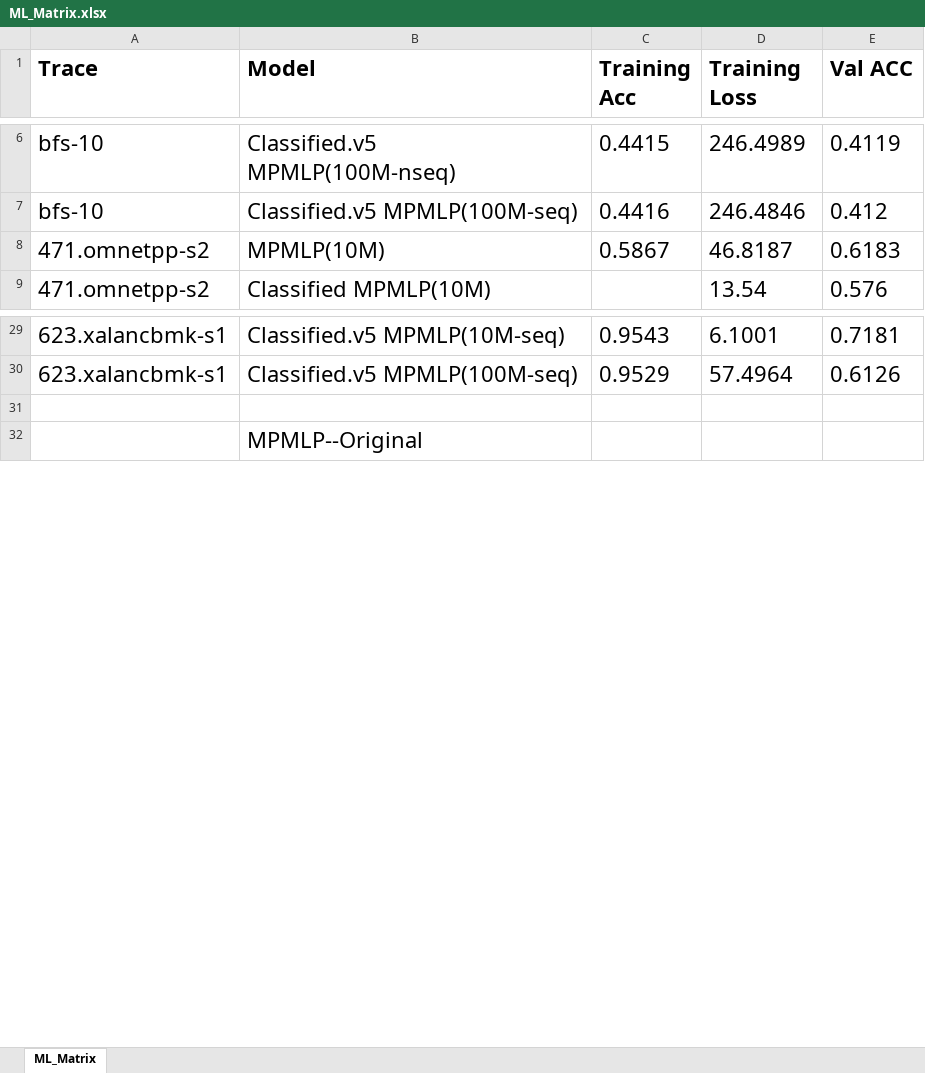
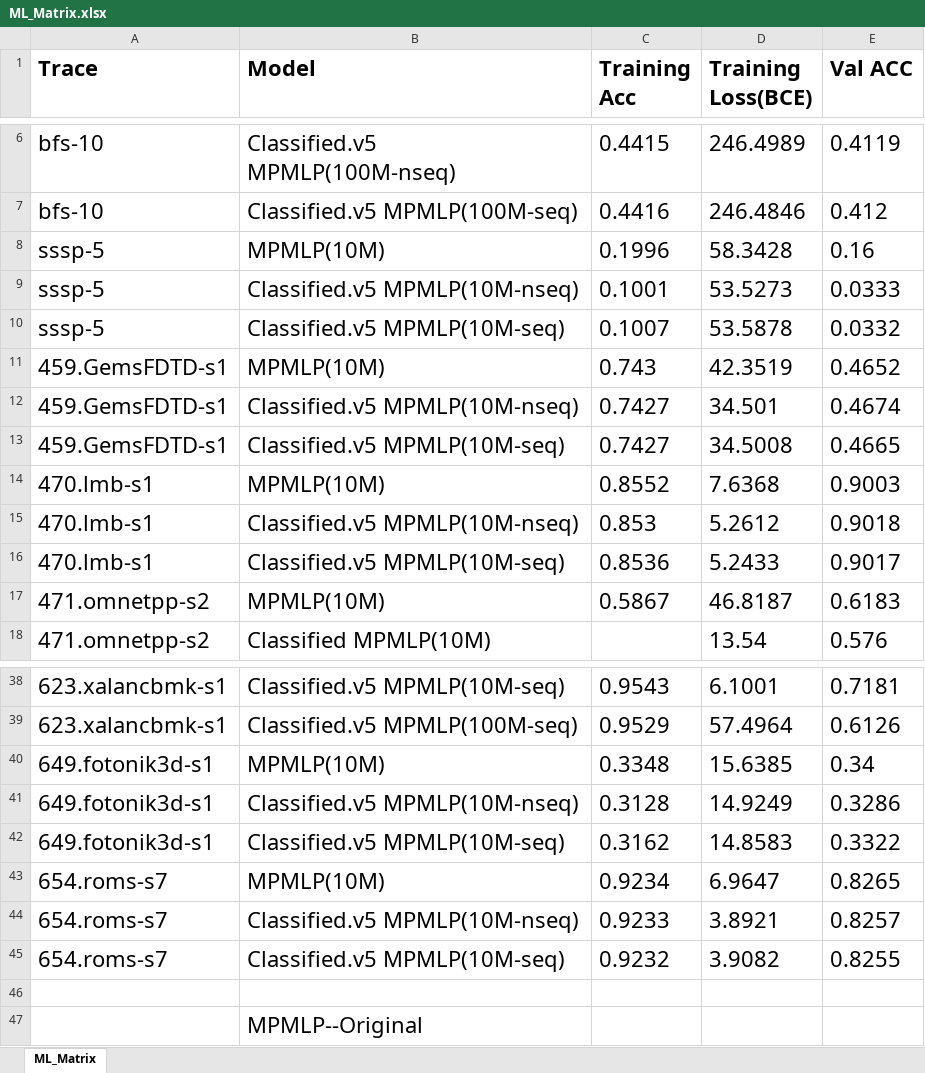
Before and after one commit to Zirconium19/752Prefetcher, an Excel workbook: ML_Matrix.xlsx, sheet ML_Matrix, drawn as a sheet; only a part is shown, gaps mark what is left out; values as stored, in another font and other column widths than the file's, no borders; the diff names each change by its address in the sheet, - before the commit and + after, or states it on an @@ line.

```diff
--- a/ML_Matrix.xlsx (sheet ML_Matrix)
+++ b/ML_Matrix.xlsx (sheet ML_Matrix)
-D1: Training Loss
+D1: Training Loss(BCE)
+row 8: sssp-5 | MPMLP(10M) | 0.1996 | 58.3428 | 0.16
+row 9: sssp-5 | Classified.v5 MPMLP(10M-nseq) | 0.1001 | 53.5273 | 0.0333
+row 10: sssp-5 | Classified.v5 MPMLP(10M-seq) | 0.1007 | 53.5878 | 0.0332
+row 11: 459.GemsFDTD-s1 | MPMLP(10M) | 0.743 | 42.3519 | 0.4652
+row 12: 459.GemsFDTD-s1 | Classified.v5 MPMLP(10M-nseq) | 0.7427 | 34.501 | 0.4674
+row 13: 459.GemsFDTD-s1 | Classified.v5 MPMLP(10M-seq) | 0.7427 | 34.5008 | 0.4665
+row 14: 470.lmb-s1 | MPMLP(10M) | 0.8552 | 7.6368 | 0.9003
+row 15: 470.lmb-s1 | Classified.v5 MPMLP(10M-nseq) | 0.853 | 5.2612 | 0.9018
+row 16: 470.lmb-s1 | Classified.v5 MPMLP(10M-seq) | 0.8536 | 5.2433 | 0.9017
+row 40: 649.fotonik3d-s1 | MPMLP(10M) | 0.3348 | 15.6385 | 0.34
+row 41: 649.fotonik3d-s1 | Classified.v5 MPMLP(10M-nseq) | 0.3128 | 14.9249 | 0.3286
+row 42: 649.fotonik3d-s1 | Classified.v5 MPMLP(10M-seq) | 0.3162 | 14.8583 | 0.3322
+row 43: 654.roms-s7 | MPMLP(10M) | 0.9234 | 6.9647 | 0.8265
+row 44: 654.roms-s7 | Classified.v5 MPMLP(10M-nseq) | 0.9233 | 3.8921 | 0.8257
+row 45: 654.roms-s7 | Classified.v5 MPMLP(10M-seq) | 0.9232 | 3.9082 | 0.8255
```
Also changed, not shown: 30 other files.
